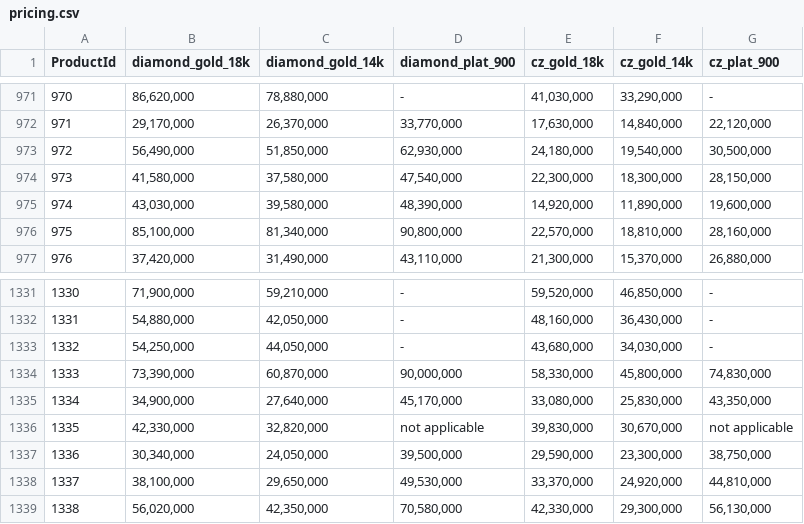
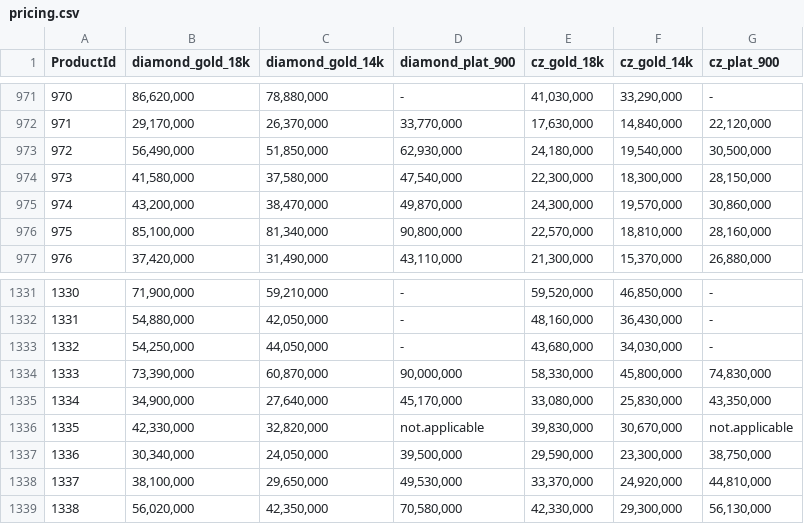
Before and after one commit to matchalatte2609/tierra-inventory-management-backend, a CSV file: src/seeds/mock/pricing.csv, drawn as a sheet; only a part is shown, gaps mark what is left out.

```diff
--- a/src/seeds/mock/pricing.csv
+++ b/src/seeds/mock/pricing.csv
@@ -974,3 +974,3 @@ ProductId,diamond_gold_18k,diamond_gold_14k,diamond_plat_900,cz_gold_18k,cz_gold
 973," 41,580,000 "," 37,580,000 "," 47,540,000 "," 22,300,000 "," 18,300,000 "," 28,150,000 "
-974," 43,030,000 "," 39,580,000 "," 48,390,000 "," 14,920,000 "," 11,890,000 "," 19,600,000 "
+974," 43,200,000 "," 38,470,000 "," 49,870,000 "," 24,300,000 "," 19,570,000 "," 30,860,000 "
 975," 85,100,000 "," 81,340,000 "," 90,800,000 "," 22,570,000 "," 18,810,000 "," 28,160,000 "
@@ -1335,3 +1335,3 @@ ProductId,diamond_gold_18k,diamond_gold_14k,diamond_plat_900,cz_gold_18k,cz_gold
 1334," 34,900,000 "," 27,640,000 "," 45,170,000 "," 33,080,000 "," 25,830,000 "," 43,350,000 "
-1335," 42,330,000 "," 32,820,000 ", not applicable ," 39,830,000 "," 30,670,000 ", not applicable
+1335," 42,330,000 "," 32,820,000 ", not.applicable ," 39,830,000 "," 30,670,000 ", not.applicable
 1336," 30,340,000 "," 24,050,000 "," 39,500,000 "," 29,590,000 "," 23,300,000 "," 38,750,000 "
```
Also changed, not shown: src/seeds/mock/materials.csv, src/seeds/mock/products.csv, 7 other files.
